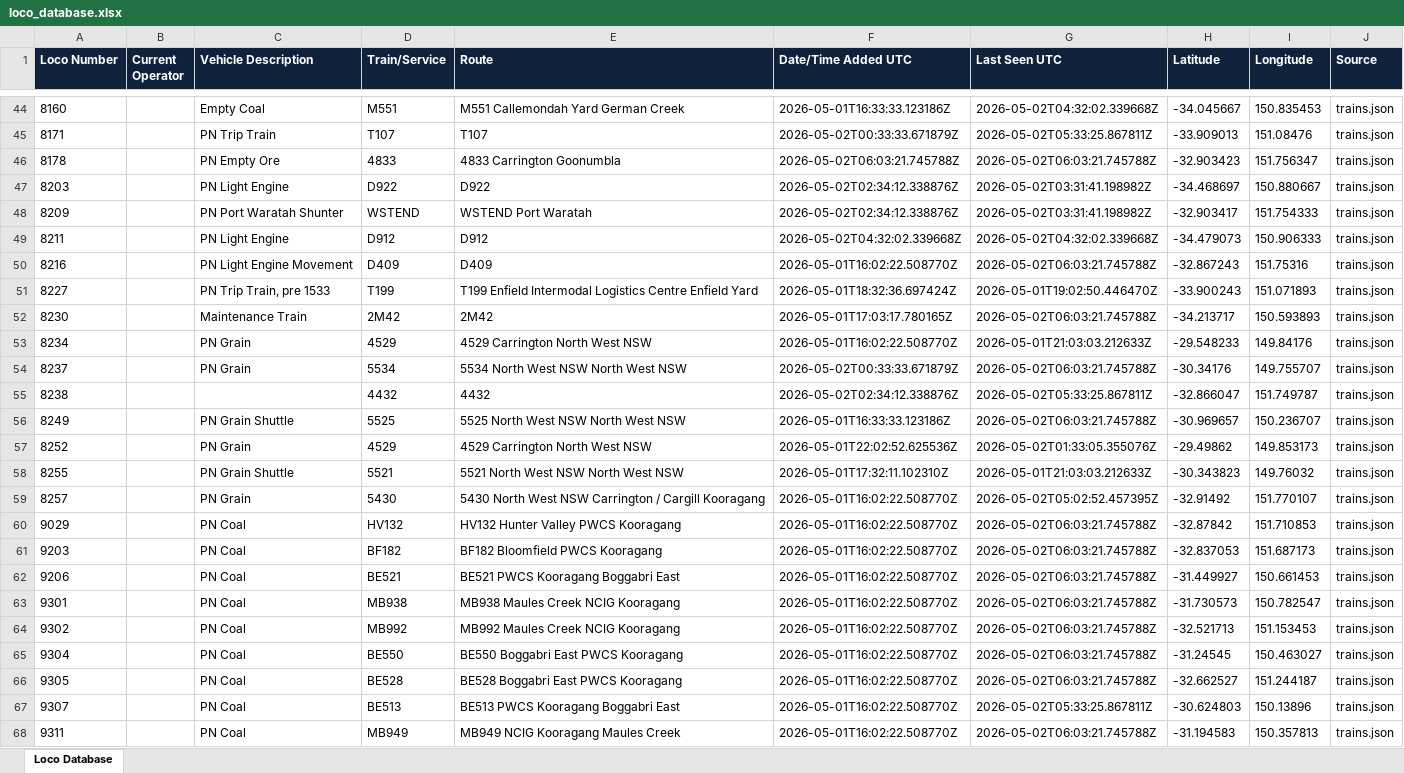
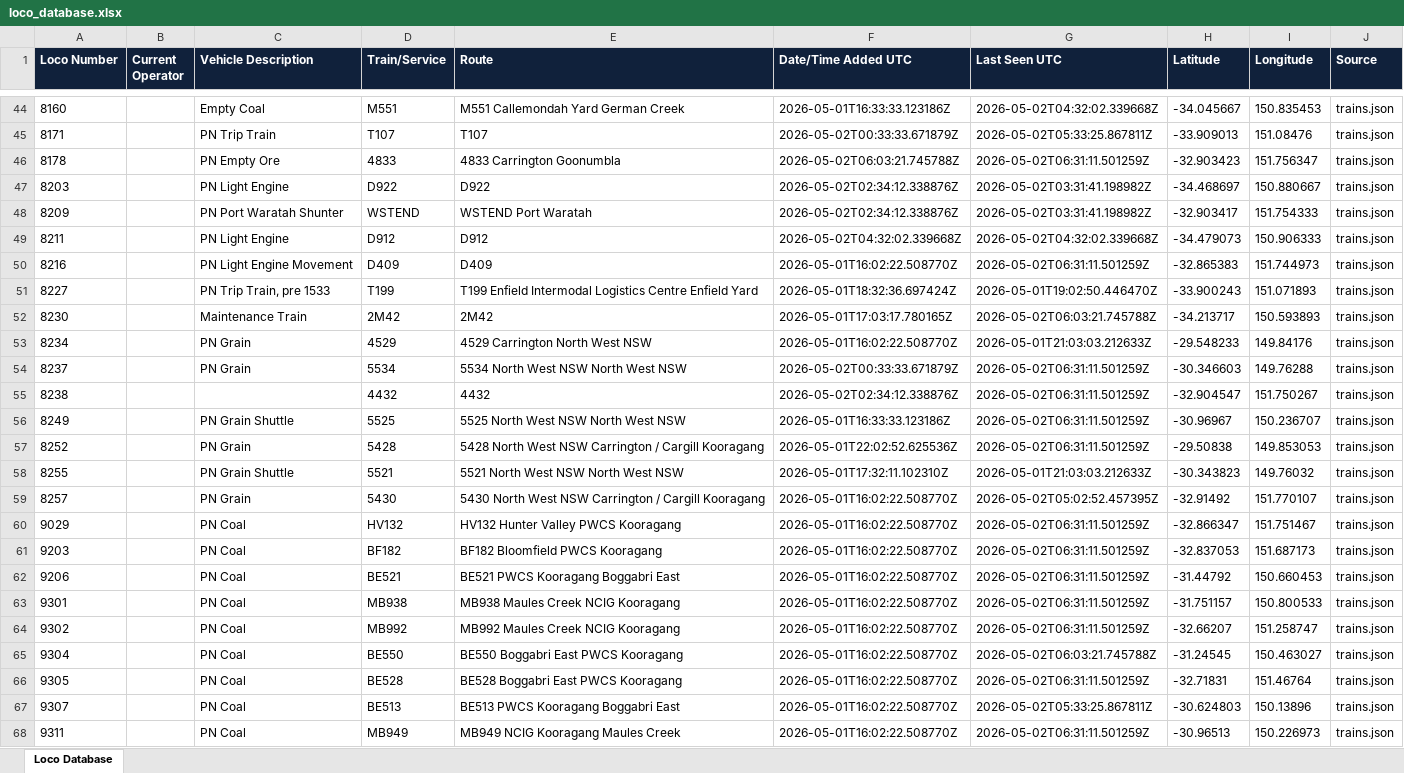
Before and after one commit to grahame21/railops-backend, an Excel workbook: static/downloads/loco_database.xlsx, sheet Loco Database, drawn as a sheet; only a part is shown, gaps mark what is left out; values as stored, in another font and other column widths than the file's, no borders; the diff covers the shown part only; the diff names each change by its address in the sheet, - before the commit and + after, or states it on an @@ line.

Commit message:
Update RailOps database files - 2026-05-02 06:31:11 UTC

```diff
--- a/static/downloads/loco_database.xlsx (sheet Loco Database)
+++ b/static/downloads/loco_database.xlsx (sheet Loco Database)
-G46 (Last Seen UTC): 2026-05-02T06:03:21.745788Z
+G46 (Last Seen UTC): 2026-05-02T06:31:11.501259Z
-G50 (Last Seen UTC): 2026-05-02T06:03:21.745788Z
+G50 (Last Seen UTC): 2026-05-02T06:31:11.501259Z
-H50 (Latitude): -32.867243
+H50 (Latitude): -32.865383
-I50 (Longitude): 151.75316
+I50 (Longitude): 151.744973
-G54 (Last Seen UTC): 2026-05-02T06:03:21.745788Z
+G54 (Last Seen UTC): 2026-05-02T06:31:11.501259Z
-H54 (Latitude): -30.34176
+H54 (Latitude): -30.346603
-I54 (Longitude): 149.755707
+I54 (Longitude): 149.76288
-G55 (Last Seen UTC): 2026-05-02T05:33:25.867811Z
+G55 (Last Seen UTC): 2026-05-02T06:31:11.501259Z
-H55 (Latitude): -32.866047
+H55 (Latitude): -32.904547
-I55 (Longitude): 151.749787
+I55 (Longitude): 151.750267
-G56 (Last Seen UTC): 2026-05-02T06:03:21.745788Z
+G56 (Last Seen UTC): 2026-05-02T06:31:11.501259Z
-H56 (Latitude): -30.969657
+H56 (Latitude): -30.96967
-D57 (Train/Service): 4529
+D57 (Train/Service): 5428
-E57 (Route): 4529 Carrington North West NSW
+E57 (Route): 5428 North West NSW Carrington / Cargill Kooragang
-G57 (Last Seen UTC): 2026-05-02T01:33:05.355076Z
+G57 (Last Seen UTC): 2026-05-02T06:31:11.501259Z
-H57 (Latitude): -29.49862
+H57 (Latitude): -29.50838
-I57 (Longitude): 149.853173
+I57 (Longitude): 149.853053
-G60:G64 (Last Seen UTC): 2026-05-02T06:03:21.745788Z
+G60:G64 (Last Seen UTC): 2026-05-02T06:31:11.501259Z
-H60 (Latitude): -32.87842
+H60 (Latitude): -32.866347
-I60 (Longitude): 151.710853
+I60 (Longitude): 151.751467
-H62 (Latitude): -31.449927
+H62 (Latitude): -31.44792
-I62 (Longitude): 150.661453
+I62 (Longitude): 150.660453
-H63 (Latitude): -31.730573
+H63 (Latitude): -31.751157
-I63 (Longitude): 150.782547
+I63 (Longitude): 150.800533
-H64 (Latitude): -32.521713
+H64 (Latitude): -32.66207
-I64 (Longitude): 151.153453
+I64 (Longitude): 151.258747
-G66 (Last Seen UTC): 2026-05-02T06:03:21.745788Z
+G66 (Last Seen UTC): 2026-05-02T06:31:11.501259Z
-H66 (Latitude): -32.662527
+H66 (Latitude): -32.71831
-I66 (Longitude): 151.244187
+I66 (Longitude): 151.46764
-G68 (Last Seen UTC): 2026-05-02T06:03:21.745788Z
+G68 (Last Seen UTC): 2026-05-02T06:31:11.501259Z
-H68 (Latitude): -31.194583
+H68 (Latitude): -30.96513
-I68 (Longitude): 150.357813
+I68 (Longitude): 150.226973
```
Also changed, not shown: 4 added rows and 375 edited cells elsewhere in this sheet, static/downloads/loco_numbers_only.xlsx, 11 other files.
